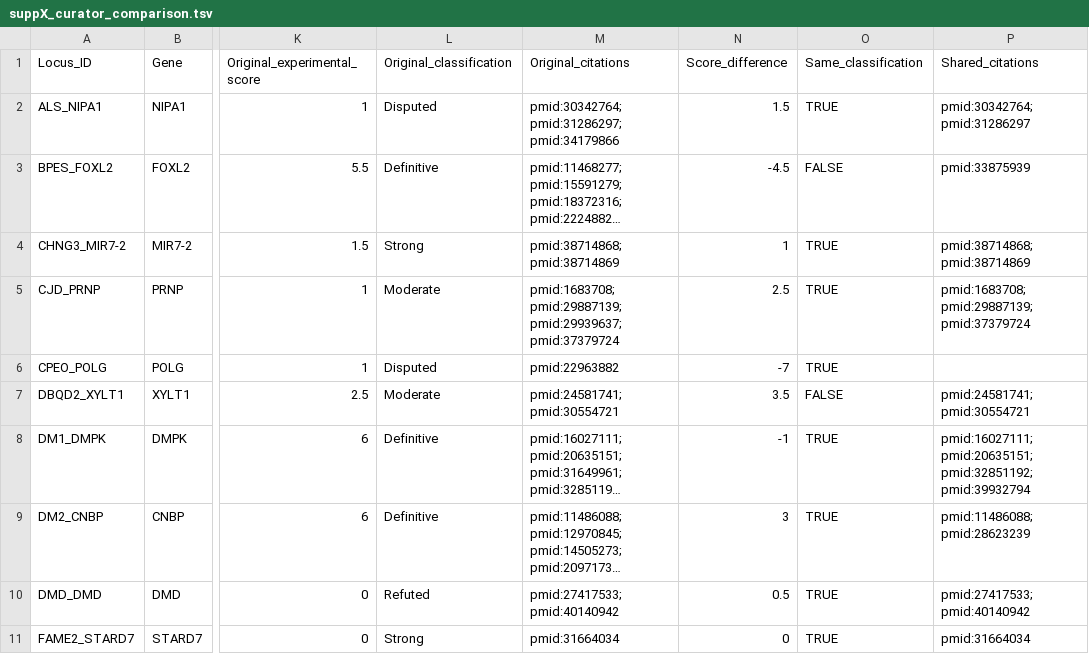
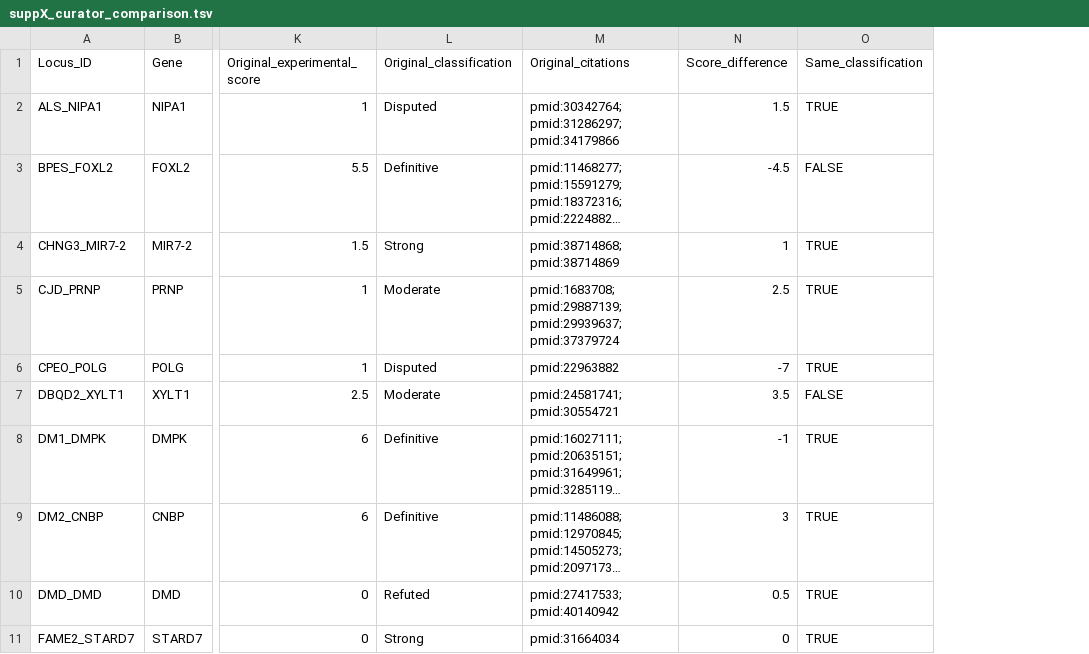
Before and after one commit to dashnowlab/criTRia, a TSV file: paper/suppX_curator_comparison.tsv, drawn as a sheet; only a part is shown, gaps mark what is left out; long unchanged cells end in …; the diff names each change by its address in the sheet, - before the commit and + after, or states it on an @@ line.

Commit message:
remove shared citation column

```diff
--- a/paper/suppX_curator_comparison.tsv
+++ b/paper/suppX_curator_comparison.tsv
-column P (Shared_citations), rows 2-11: pmid:30342764; pmid:31286297 | pmid:33875939 | pmid:38714868; pmid:38714869 | pmid:1683708; pmid:29887139; pmid:37379724 |  | pmid:24581741; pmid:30554721 | pmid:16027111; pmid:20635151; pmid:32851192; pmid:39932794 | pmid:11486088; pmid:28623239 | pmid:27417533; pmid:40140942 | pmid:31664034
```
Also changed, not shown: 2 other files.
